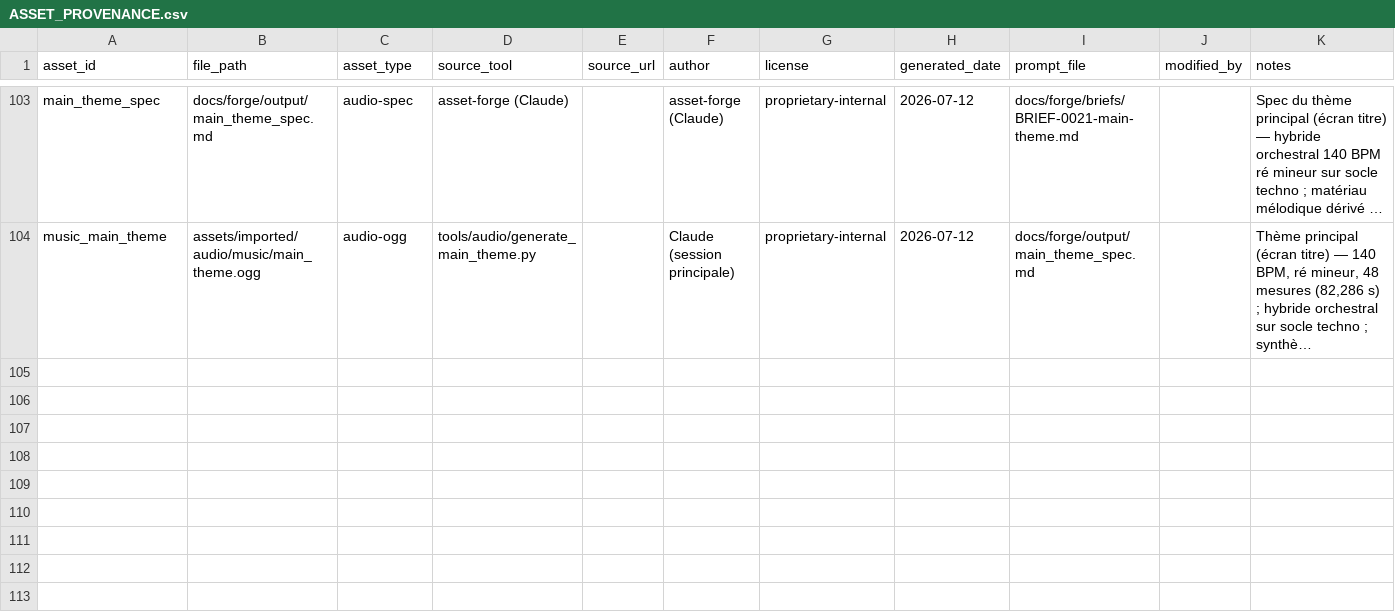
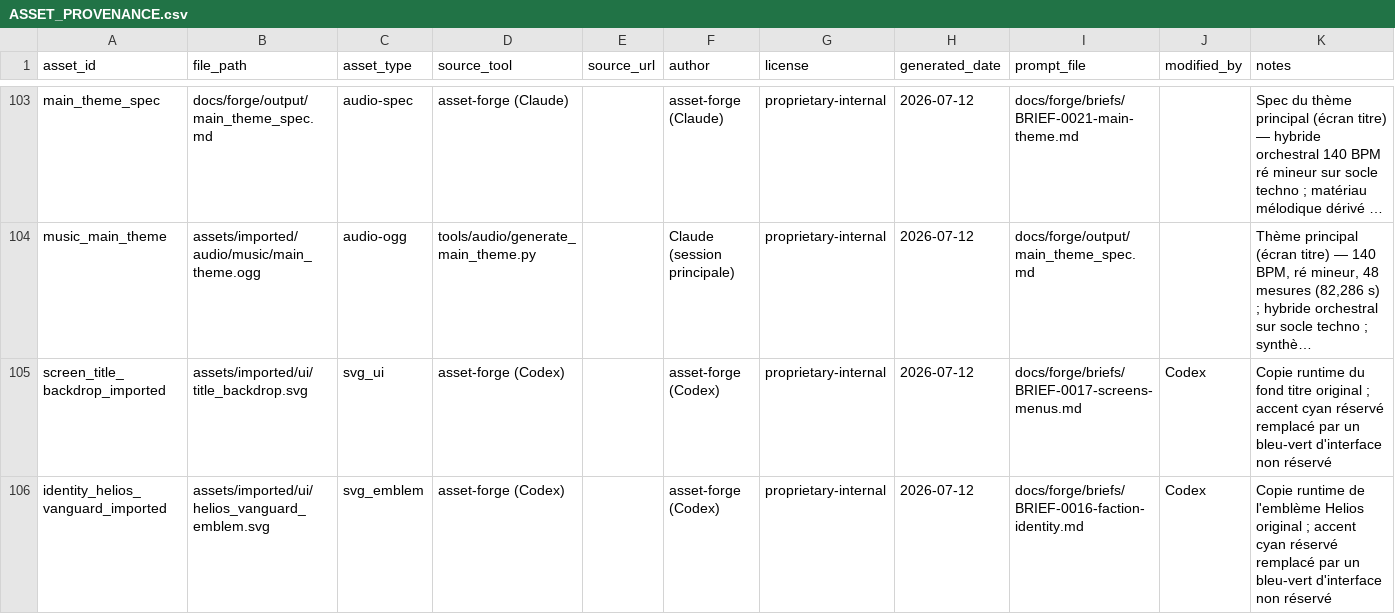
Before and after one commit to Happykiller/aegis-ascendant, a CSV file: assets/licenses/ASSET_PROVENANCE.csv, drawn as a sheet; only a part is shown, gaps mark what is left out; long unchanged cells end in …; the diff names each change by its address in the sheet, - before the commit and + after, or states it on an @@ line.

Commit message:
feat: create cinematic title screen

```diff
--- a/assets/licenses/ASSET_PROVENANCE.csv
+++ b/assets/licenses/ASSET_PROVENANCE.csv
+row 105: screen_title_backdrop_imported | assets/imported/ui/title_backdrop.svg | svg_ui | asset-forge (Codex) |  | asset-forge (Codex) | proprietary-internal | 2026-07-12 | docs/forge/briefs/BRIEF-0017-screens-menus.md | Codex | Copie runtime du fond titre original ; accent cyan réservé remplacé par un bleu-vert d'interface non réservé
+row 106: identity_helios_vanguard_imported | assets/imported/ui/helios_vanguard_emblem.svg | svg_emblem | asset-forge (Codex) |  | asset-forge (Codex) | proprietary-internal | 2026-07-12 | docs/forge/briefs/BRIEF-0016-faction-identity.md | Codex | Copie runtime de l'emblème Helios original ; accent cyan réservé remplacé par un bleu-vert d'interface non réservé
```
Also changed, not shown: 4 other files.
